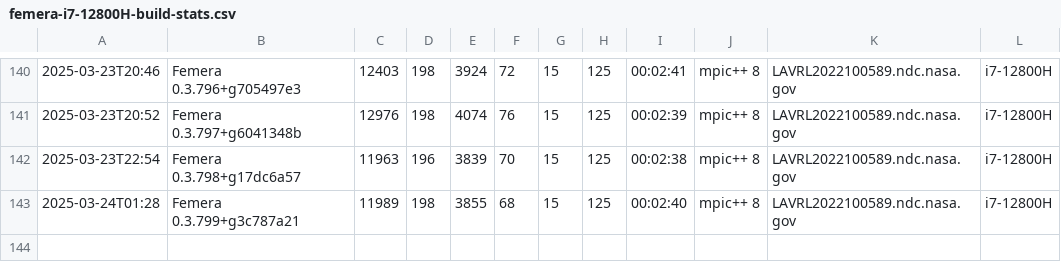
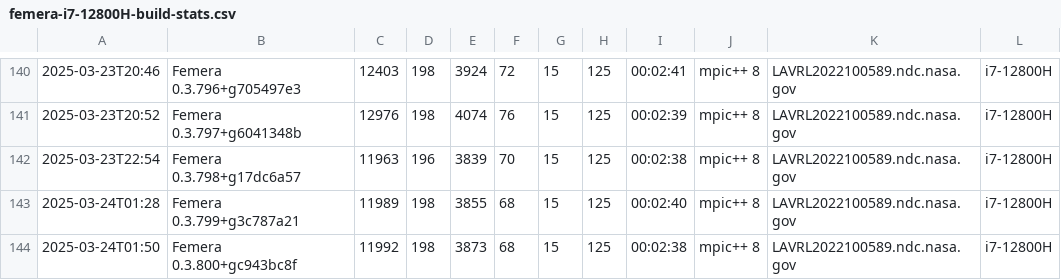
Before and after one commit to waggyz/femera-mini-app, a CSV file: data/src/femera-i7-12800H-build-stats.csv, drawn as a sheet; only a part is shown, gaps mark what is left out.

```diff
--- a/data/src/femera-i7-12800H-build-stats.csv
+++ b/data/src/femera-i7-12800H-build-stats.csv
@@ -143 +143,2 @@
 2025-03-24T01:28,"Femera 0.3.799+g3c787a21",11989,198,3855,68,15,125,00:02:40,"mpic++ 8","LAVRL2022100589.ndc.nasa.gov","i7-12800H"
+2025-03-24T01:50,"Femera 0.3.800+gc943bc8f",11992,198,3873,68,15,125,00:02:38,"mpic++ 8","LAVRL2022100589.ndc.nasa.gov","i7-12800H"
```
Also changed, not shown: 5 other files.
